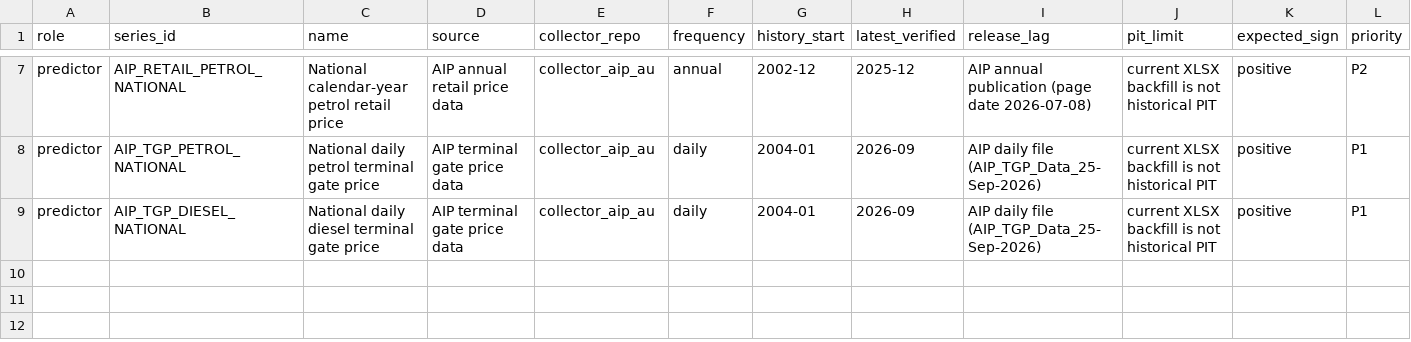
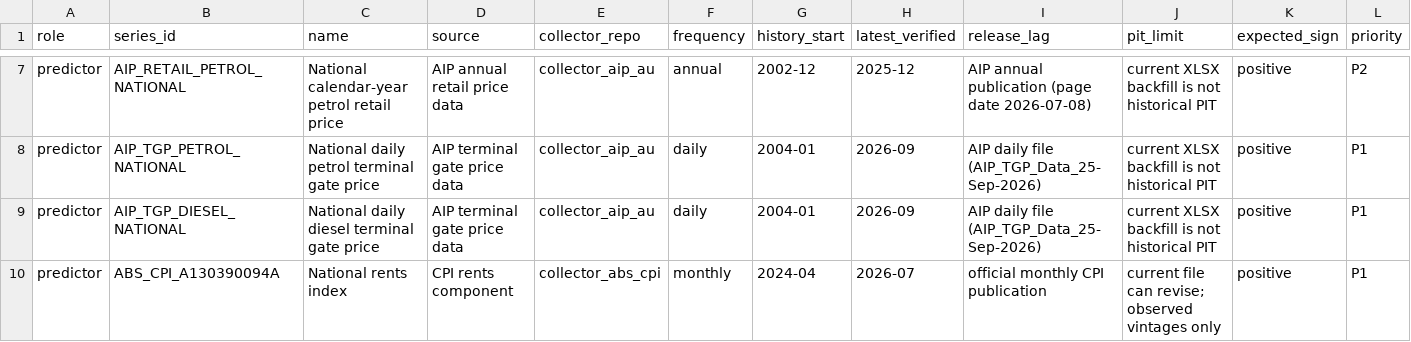
Before and after one commit to lucasweber1202/au_inflation_predictors, a CSV file: universe.csv, drawn as a sheet; only a part is shown, gaps mark what is left out; rows hold the shown columns only; the diff names each change by its address in the sheet, - before the commit and + after, or states it on an @@ line.

```diff
--- a/universe.csv
+++ b/universe.csv
+row 10: predictor | ABS_CPI_A130390094A | National rents index | CPI rents component | collector_abs_cpi | monthly | 2024-04 | 2026-07 | official monthly CPI publication | current file can revise; observed vintages only | positive | P1
```
Also changed, not shown: predictor_map.csv, source_registry.csv, 10 other files.
